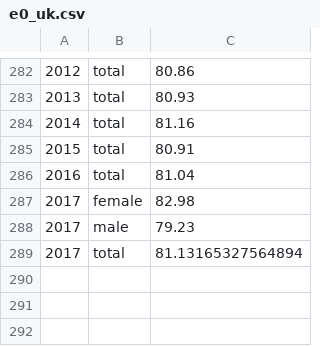
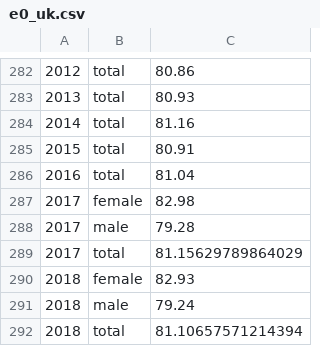
Before and after one commit to JonMinton/bayes_factor_slowdown, a CSV file: data/e0_uk.csv, drawn as a sheet; only a part is shown, gaps mark what is left out; the diff names each change by its address in the sheet, - before the commit and + after, or states it on an @@ line.

Commit message:
update analysis with 2018 uk e0 values

```diff
--- a/data/e0_uk.csv
+++ b/data/e0_uk.csv
-C288: 79.23
+C288: 79.28
-C289: 81.13165327564894
+C289: 81.15629789864029
+row 290: 2018 | female | 82.93
+row 291: 2018 | male | 79.24
+row 292: 2018 | total | 81.10657571214394
```
Also changed, not shown: 4 other files.
